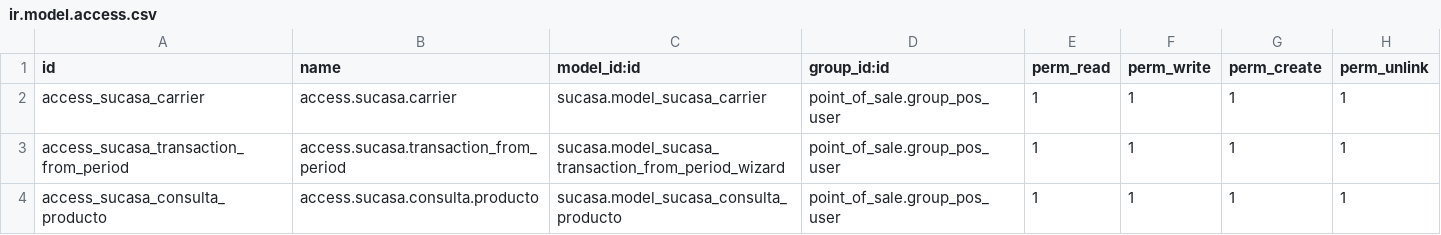
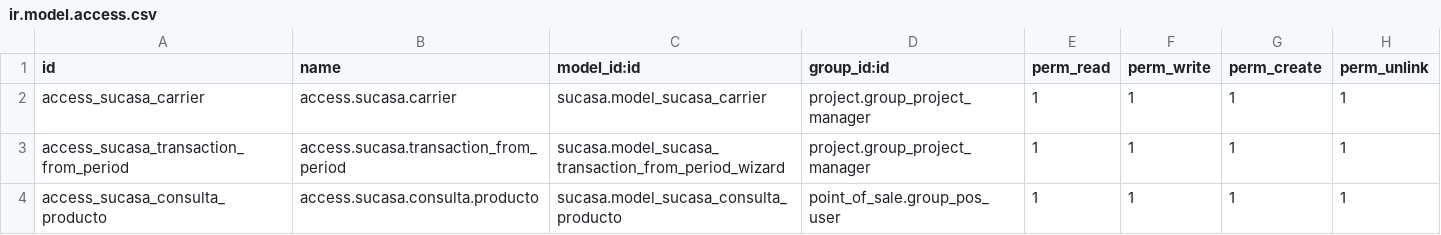
Before and after one commit to jeffrepo/sucasa, a CSV file: security/ir.model.access.csv, drawn as a sheet.

```diff
--- a/security/ir.model.access.csv
+++ b/security/ir.model.access.csv
@@ -1,4 +1,4 @@
 id,name,model_id:id,group_id:id,perm_read,perm_write,perm_create,perm_unlink
-access_sucasa_carrier,access.sucasa.carrier,sucasa.model_sucasa_carrier,point_of_sale.group_pos_user,1,1,1,1
-access_sucasa_transaction_from_period,access.sucasa.transaction_from_period,sucasa.model_sucasa_transaction_from_period_wizard,point_of_sale.group_pos_user,1,1,1,1
+access_sucasa_carrier,access.sucasa.carrier,sucasa.model_sucasa_carrier,project.group_project_manager,1,1,1,1
+access_sucasa_transaction_from_period,access.sucasa.transaction_from_period,sucasa.model_sucasa_transaction_from_period_wizard,project.group_project_manager,1,1,1,1
 access_sucasa_consulta_producto,access.sucasa.consulta.producto,sucasa.model_sucasa_consulta_producto,point_of_sale.group_pos_user,1,1,1,1
```
Also changed, not shown: 8 other files.
